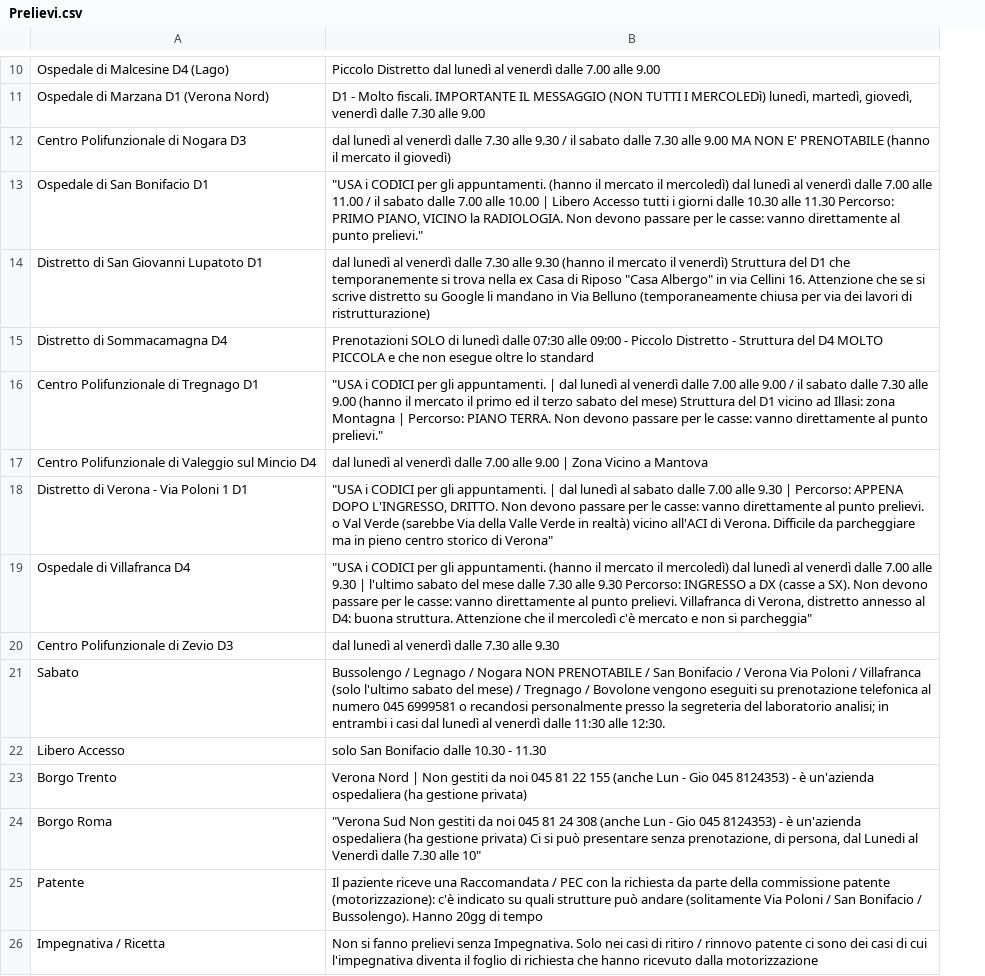
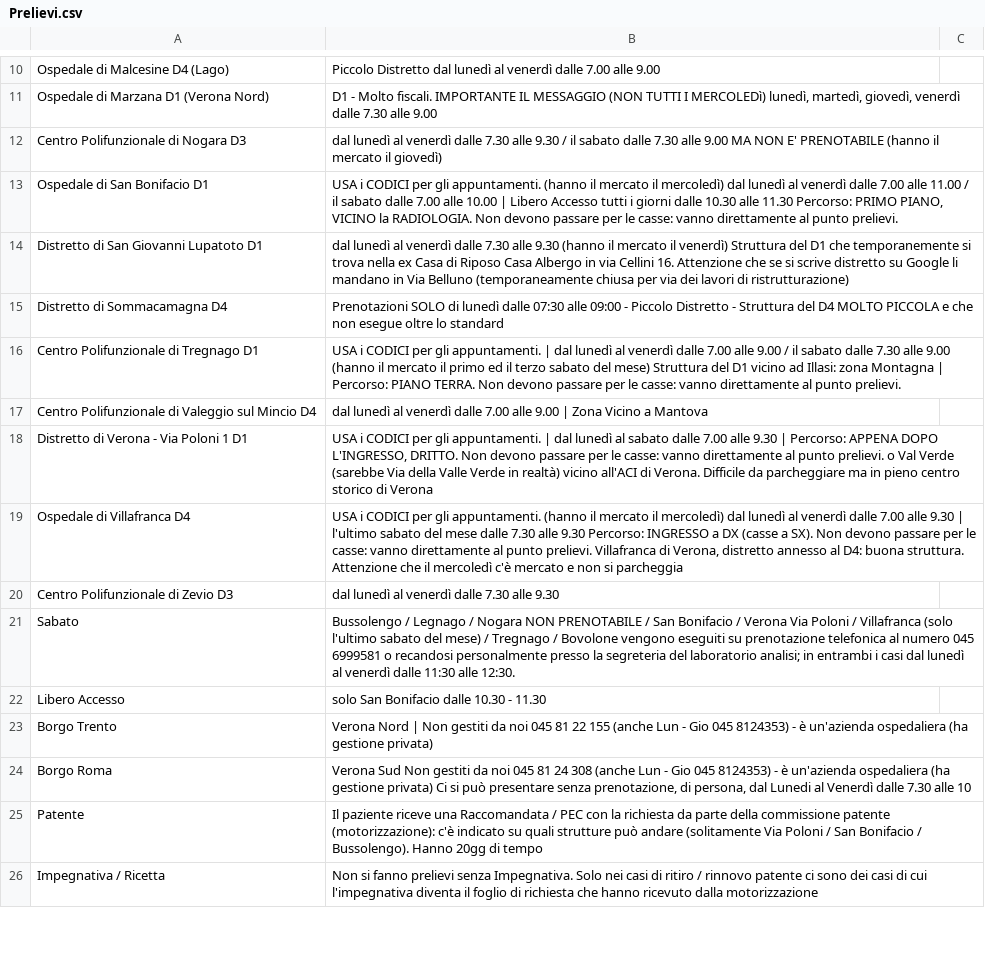
Before and after one commit to graficaindipendente/ULSS9, a CSV file: Prelievi.csv, drawn as a sheet; only a part is shown, gaps mark what is left out; the diff covers the shown part only; the diff names each change by its address in the sheet, - before the commit and + after, or states it on an @@ line.

Commit message:
Prelievi.csv

```diff
--- a/Prelievi.csv
+++ b/Prelievi.csv
+column C, empty
-B13: "USA i CODICI per gli appuntamenti. (hanno il mercato il mercoledì) dal lunedì al venerdì dalle 7.00 alle 11.00 / il sabato dalle 7.00 alle 10.00 | Libero Accesso tutti i giorni dalle 10.30 alle 11.30 Percorso: PRIMO PIANO, VICINO la RADIOLOGIA. Non devono passare per le casse: vanno direttamente al punto prelievi."
+B13: USA i CODICI per gli appuntamenti. (hanno il mercato il mercoledì) dal lunedì al venerdì dalle 7.00 alle 11.00 / il sabato dalle 7.00 alle 10.00 | Libero Accesso tutti i giorni dalle 10.30 alle 11.30 Percorso: PRIMO PIANO, VICINO la RADIOLOGIA. Non devono passare per le casse: vanno direttamente al punto prelievi.
-B14: …di Riposo "Casa Albergo" in via…
+B14: …di Riposo Casa Albergo in via…
-B16: "USA i CODICI per gli appuntamenti. | dal lunedì al venerdì dalle 7.00 alle 9.00 / il sabato dalle 7.30 alle 9.00 (hanno il mercato il primo ed il terzo sabato del mese) Struttura del D1 vicino ad Illasi: zona Montagna | Percorso: PIANO TERRA. Non devono passare per le casse: vanno direttamente al punto prelievi."
+B16: USA i CODICI per gli appuntamenti. | dal lunedì al venerdì dalle 7.00 alle 9.00 / il sabato dalle 7.30 alle 9.00 (hanno il mercato il primo ed il terzo sabato del mese) Struttura del D1 vicino ad Illasi: zona Montagna | Percorso: PIANO TERRA. Non devono passare per le casse: vanno direttamente al punto prelievi.
-B18: "USA i CODICI per gli appuntamenti. | dal lunedì al sabato dalle 7.00 alle 9.30 | Percorso: APPENA DOPO L'INGRESSO, DRITTO. Non devono passare per le casse: vanno direttamente al punto prelievi. o Val Verde (sarebbe Via della Valle Verde in realtà) vicino all'ACI di Verona. Difficile da parcheggiare ma in pieno centro storico di Verona"
+B18: USA i CODICI per gli appuntamenti. | dal lunedì al sabato dalle 7.00 alle 9.30 | Percorso: APPENA DOPO L'INGRESSO, DRITTO. Non devono passare per le casse: vanno direttamente al punto prelievi. o Val Verde (sarebbe Via della Valle Verde in realtà) vicino all'ACI di Verona. Difficile da parcheggiare ma in pieno centro storico di Verona
-B19: "USA i CODICI per gli appuntamenti. (hanno il mercato il mercoledì) dal lunedì al venerdì dalle 7.00 alle 9.30 | l'ultimo sabato del mese dalle 7.30 alle 9.30 Percorso: INGRESSO a DX (casse a SX). Non devono passare per le casse: vanno direttamente al punto prelievi. Villafranca di Verona, distretto annesso al D4: buona struttura. Attenzione che il mercoledì c'è mercato e non si parcheggia"
+B19: USA i CODICI per gli appuntamenti. (hanno il mercato il mercoledì) dal lunedì al venerdì dalle 7.00 alle 9.30 | l'ultimo sabato del mese dalle 7.30 alle 9.30 Percorso: INGRESSO a DX (casse a SX). Non devono passare per le casse: vanno direttamente al punto prelievi. Villafranca di Verona, distretto annesso al D4: buona struttura. Attenzione che il mercoledì c'è mercato e non si parcheggia
-B24: "Verona Sud Non gestiti da noi 045 81 24 308 (anche Lun - Gio 045 8124353) - è un'azienda ospedaliera (ha gestione privata) Ci si può presentare senza prenotazione, di persona, dal Lunedi al Venerdì dalle 7.30 alle 10"
+B24: Verona Sud Non gestiti da noi 045 81 24 308 (anche Lun - Gio 045 8124353) - è un'azienda ospedaliera (ha gestione privata) Ci si può presentare senza prenotazione, di persona, dal Lunedi al Venerdì dalle 7.30 alle 10
```
Also changed, not shown: 4 added rows and 13 edited cells elsewhere in this file.
